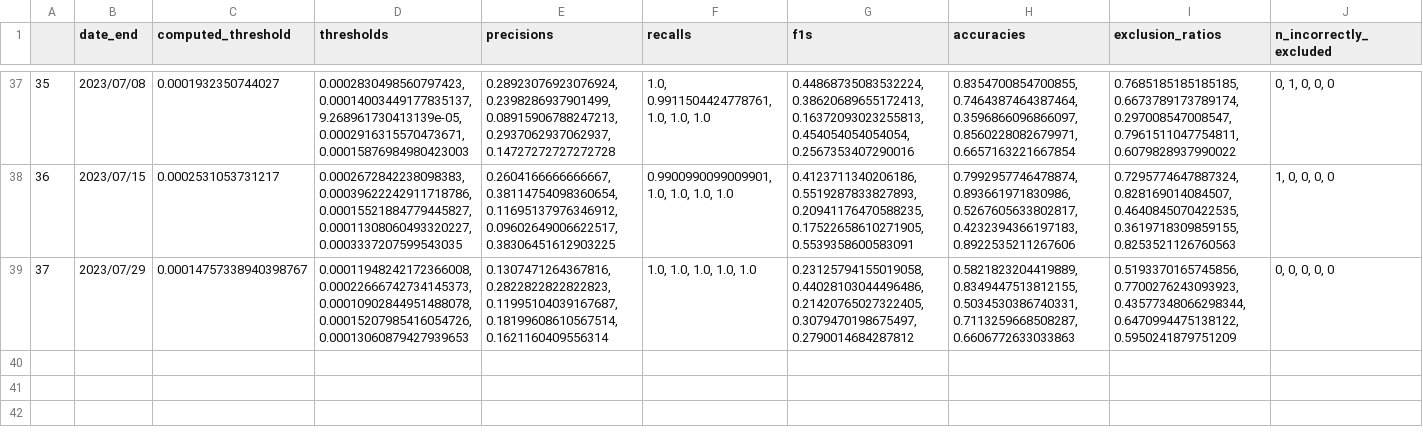
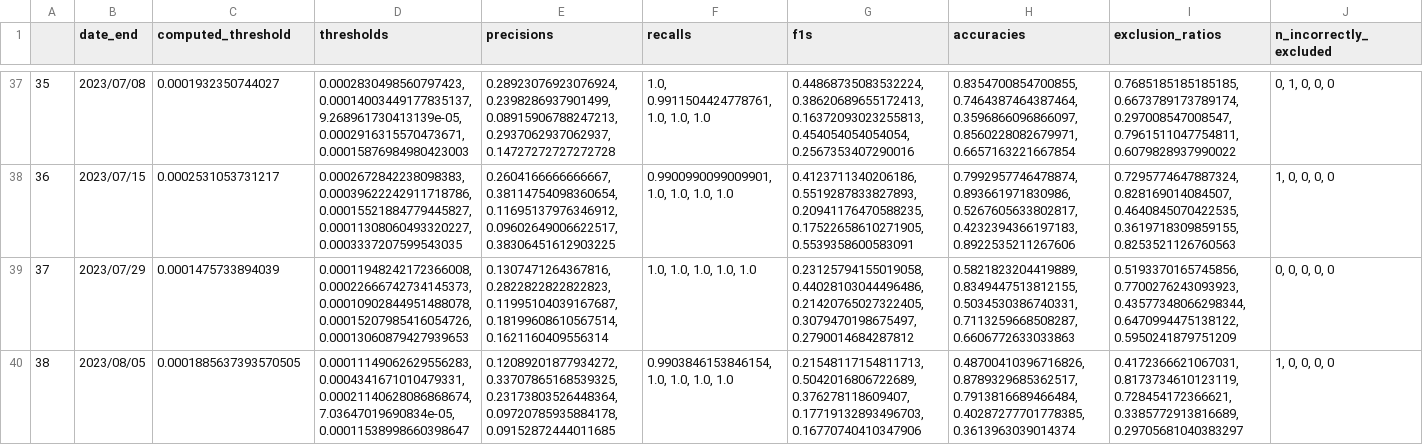
Before and after one commit to urppchusj/impactpharmacie, a CSV file: data/second_gen/thresholds.csv, drawn as a sheet; only a part is shown, gaps mark what is left out; the diff names each change by its address in the sheet, - before the commit and + after, or states it on an @@ line.

Commit message:
inclusion model update 2023/08/07

```diff
--- a/data/second_gen/thresholds.csv
+++ b/data/second_gen/thresholds.csv
-C39 (computed_threshold): 0.00014757338940398767
+C39 (computed_threshold): 0.0001475733894039
+row 40: 38 | 2023/08/05 | 0.0001885637393570505 | 0.00011149062629556283, 0.0004341671010479331, 0.00021140628086868674, 7.03647019690834e-05, 0.00011538998660398647 | 0.12089201877934272, 0.33707865168539325, 0.23173803526448364, 0.09720785935884178, 0.09152872444011685 | 0.9903846153846154, 1.0, 1.0, 1.0, 1.0 | 0.21548117154811713, 0.5042016806722689, 0.376278118609407, 0.17719132893496703, 0.16770740410347906 | 0.48700410396716826, 0.8789329685362517, 0.7913816689466484, 0.40287277701778385, 0.3613963039014374 | 0.4172366621067031, 0.8173734610123119, 0.728454172366621, 0.3385772913816689, 0.29705681040383297 | 1, 0, 0, 0, 0
```
